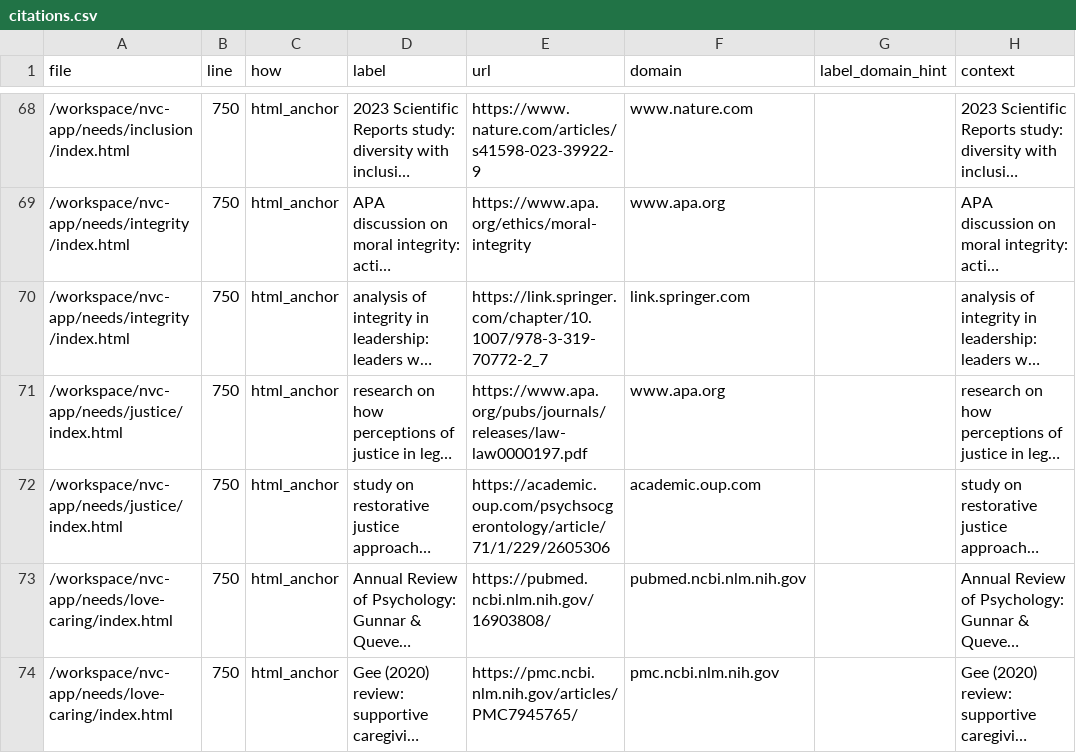
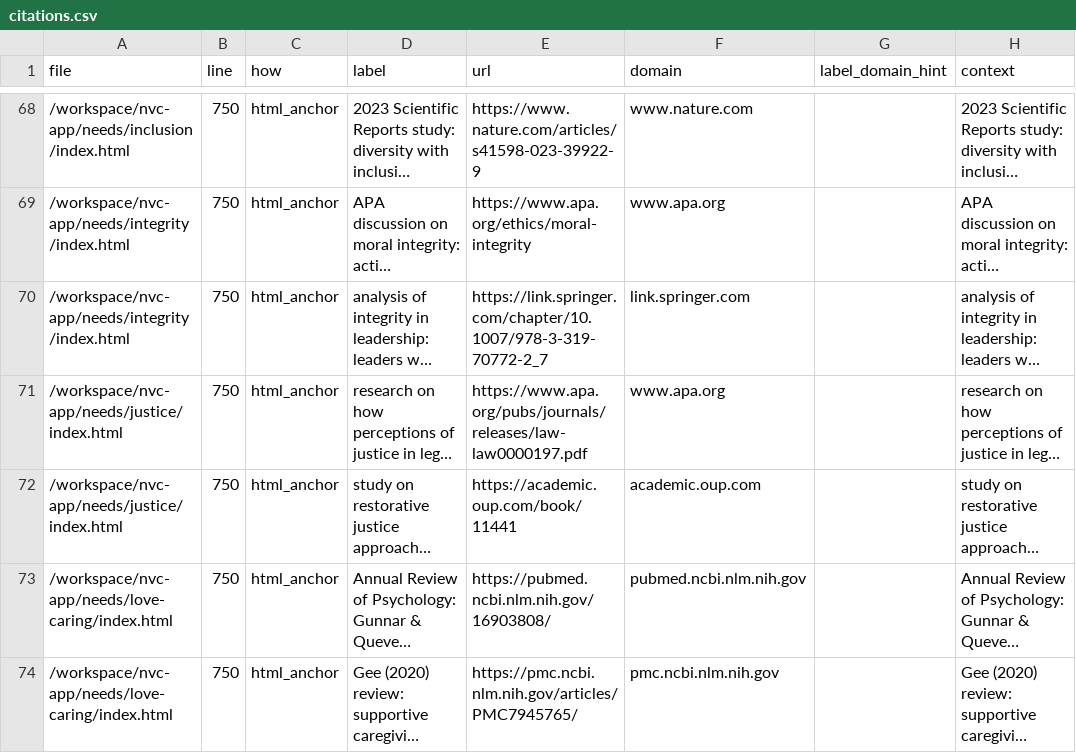
Before and after one commit to natanai/nvc-app, a CSV file: _evidence/citations.csv, drawn as a sheet; only a part is shown, gaps mark what is left out; long unchanged cells end in …; the diff names each change by its address in the sheet, - before the commit and + after, or states it on an @@ line.

Commit message:
Update citations.csv

```diff
--- a/_evidence/citations.csv
+++ b/_evidence/citations.csv
-E72 (url): https://academic.oup.com/psychsocgerontology/article/71/1/229/2605306
+E72 (url): https://academic.oup.com/book/11441
```
